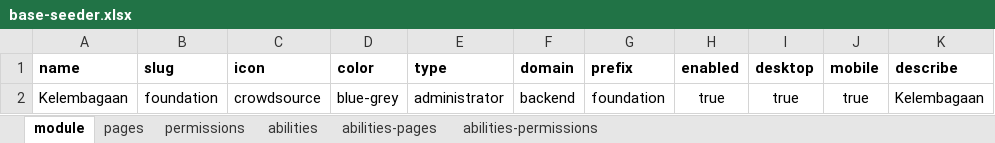
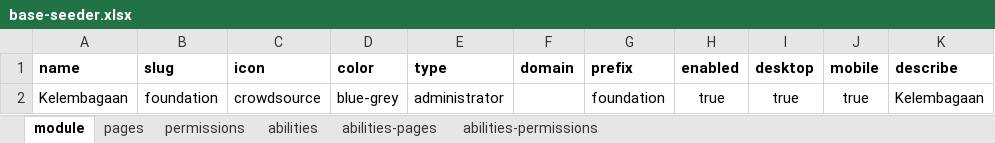
Before and after one commit to siruhay/mod-foundation, an Excel workbook: database/masters/base-seeder.xlsx, sheet module, drawn as a sheet; values as stored, in another font and other column widths than the file's, no borders; the diff names each change by its address in the sheet, - before the commit and + after, or states it on an @@ line.

Commit message:
update

```diff
--- a/database/masters/base-seeder.xlsx (sheet module)
+++ b/database/masters/base-seeder.xlsx (sheet module)
-F2 (domain): backend
+F2 (domain): (empty)
```
